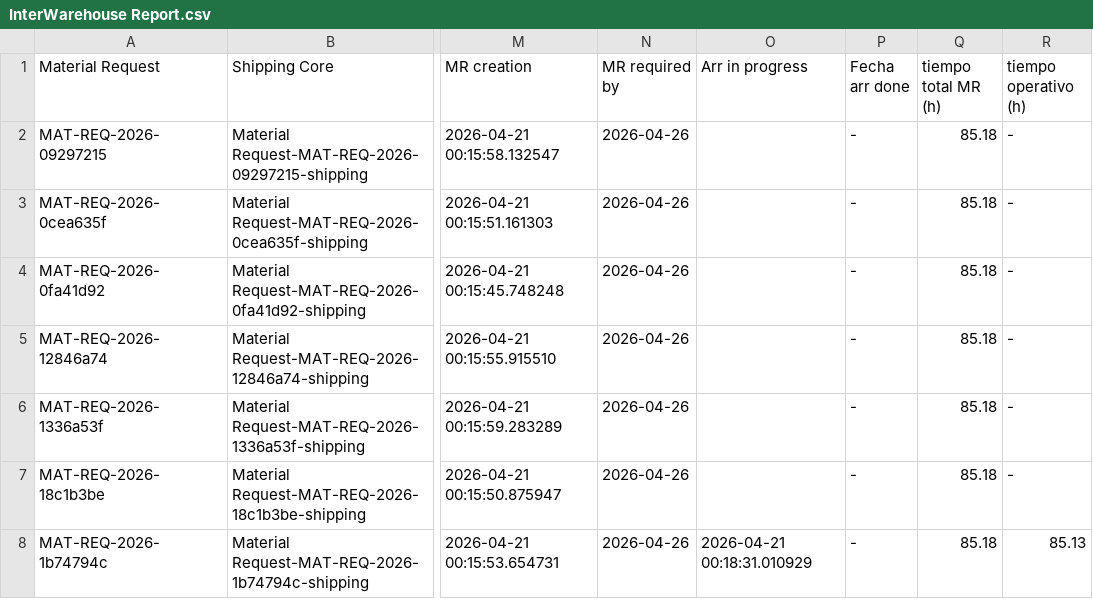
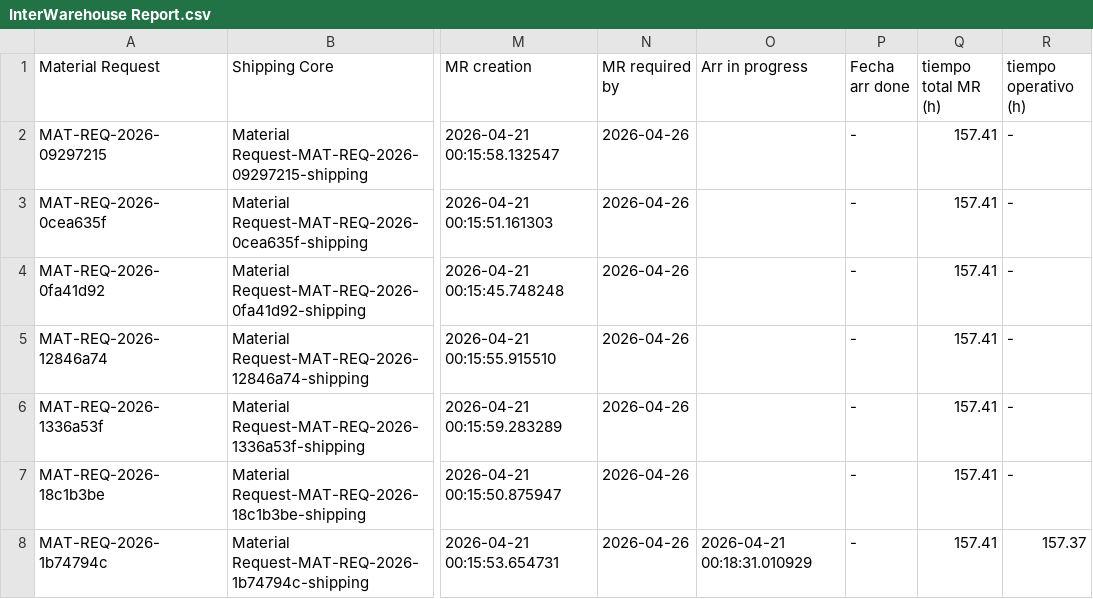
Before and after one commit to arturogarcia-Puntos/Interwarehouse-dashboard, a CSV file: InterWarehouse Report.csv, drawn as a sheet; only a part is shown, gaps mark what is left out; the diff covers the shown part only; the diff names each change by its address in the sheet, - before the commit and + after, or states it on an @@ line.

Commit message:
Add files via upload

```diff
--- a/InterWarehouse Report.csv
+++ b/InterWarehouse Report.csv
-Q2:Q8 (tiempo total MR (h)): 85.18
+Q2:Q8 (tiempo total MR (h)): 157.41
-R8 (tiempo operativo (h)): 85.13
+R8 (tiempo operativo (h)): 157.37
```
Also changed, not shown: 3 added rows and 69 edited cells elsewhere in this file.
